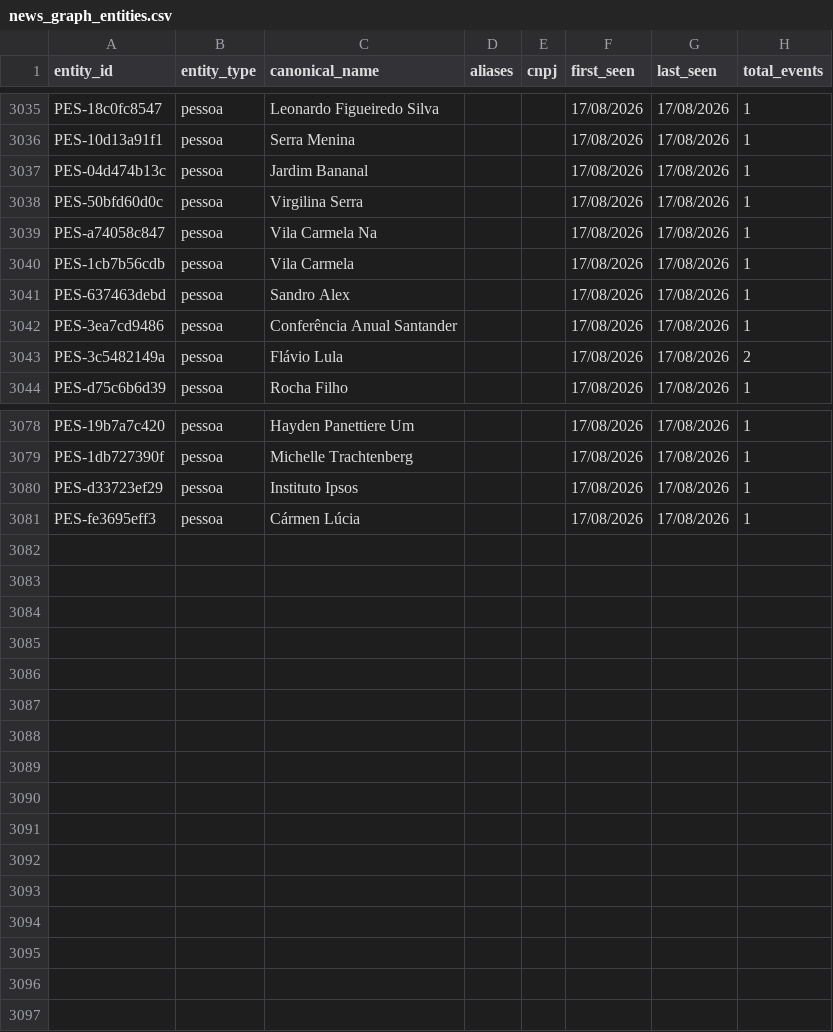
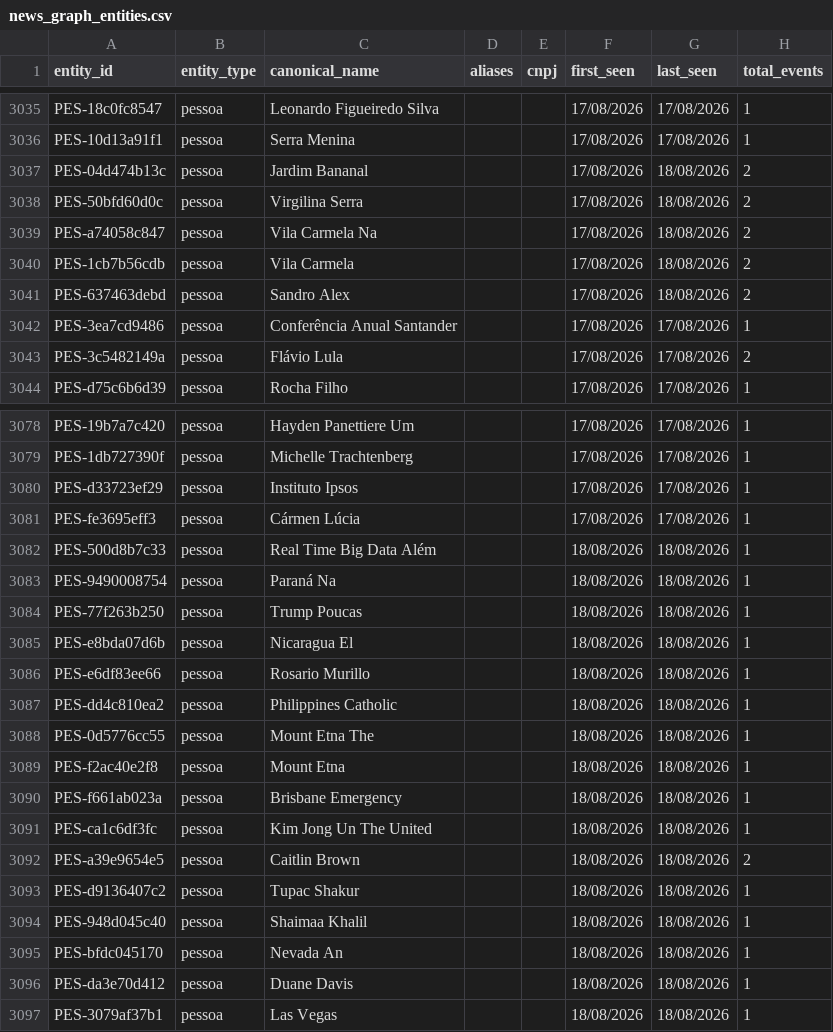
Before and after one commit to GuilhermeACRusso/monitor-de-not-cias, a CSV file: news_graph_entities.csv, drawn as a sheet; only a part is shown, gaps mark what is left out; the diff covers the shown part only.

```diff
--- a/news_graph_entities.csv
+++ b/news_graph_entities.csv
@@ -3036,7 +3036,7 @@ PES-18c0fc8547,pessoa,Leonardo Figueiredo Silva,,,17/08/2026,17/08/2026,1
 PES-10d13a91f1,pessoa,Serra Menina,,,17/08/2026,17/08/2026,1
-PES-04d474b13c,pessoa,Jardim Bananal,,,17/08/2026,17/08/2026,1
-PES-50bfd60d0c,pessoa,Virgilina Serra,,,17/08/2026,17/08/2026,1
-PES-a74058c847,pessoa,Vila Carmela Na,,,17/08/2026,17/08/2026,1
-PES-1cb7b56cdb,pessoa,Vila Carmela,,,17/08/2026,17/08/2026,1
-PES-637463debd,pessoa,Sandro Alex,,,17/08/2026,17/08/2026,1
+PES-04d474b13c,pessoa,Jardim Bananal,,,17/08/2026,18/08/2026,2
+PES-50bfd60d0c,pessoa,Virgilina Serra,,,17/08/2026,18/08/2026,2
+PES-a74058c847,pessoa,Vila Carmela Na,,,17/08/2026,18/08/2026,2
+PES-1cb7b56cdb,pessoa,Vila Carmela,,,17/08/2026,18/08/2026,2
+PES-637463debd,pessoa,Sandro Alex,,,17/08/2026,18/08/2026,2
 PES-3ea7cd9486,pessoa,Conferência Anual Santander,,,17/08/2026,17/08/2026,1
@@ -3081 +3081,17 @@ PES-d33723ef29,pessoa,Instituto Ipsos,,,17/08/2026,17/08/2026,1
 PES-fe3695eff3,pessoa,Cármen Lúcia,,,17/08/2026,17/08/2026,1
+PES-500d8b7c33,pessoa,Real Time Big Data Além,,,18/08/2026,18/08/2026,1
+PES-9490008754,pessoa,Paraná Na,,,18/08/2026,18/08/2026,1
+PES-77f263b250,pessoa,Trump Poucas,,,18/08/2026,18/08/2026,1
+PES-e8bda07d6b,pessoa,Nicaragua El,,,18/08/2026,18/08/2026,1
+PES-e6df83ee66,pessoa,Rosario Murillo,,,18/08/2026,18/08/2026,1
+PES-dd4c810ea2,pessoa,Philippines Catholic,,,18/08/2026,18/08/2026,1
+PES-0d5776cc55,pessoa,Mount Etna The,,,18/08/2026,18/08/2026,1
+PES-f2ac40e2f8,pessoa,Mount Etna,,,18/08/2026,18/08/2026,1
+PES-f661ab023a,pessoa,Brisbane Emergency,,,18/08/2026,18/08/2026,1
+PES-ca1c6df3fc,pessoa,Kim Jong Un The United,,,18/08/2026,18/08/2026,1
+PES-a39e9654e5,pessoa,Caitlin Brown,,,18/08/2026,18/08/2026,2
+PES-d9136407c2,pessoa,Tupac Shakur,,,18/08/2026,18/08/2026,1
+PES-948d045c40,pessoa,Shaimaa Khalil,,,18/08/2026,18/08/2026,1
+PES-bfdc045170,pessoa,Nevada An,,,18/08/2026,18/08/2026,1
+PES-da3e70d412,pessoa,Duane Davis,,,18/08/2026,18/08/2026,1
+PES-3079af37b1,pessoa,Las Vegas,,,18/08/2026,18/08/2026,1
```
Also changed, not shown: 40 edited cells elsewhere in this file, news_graph_events.csv, news_ledger.csv, 1 other file.
